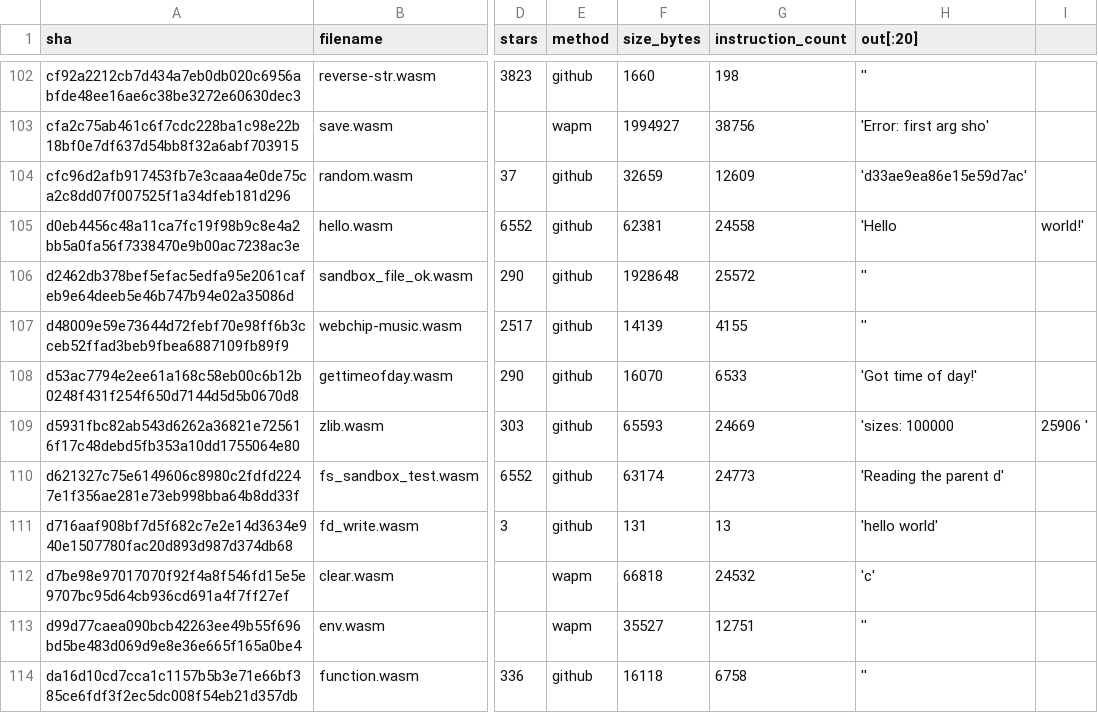
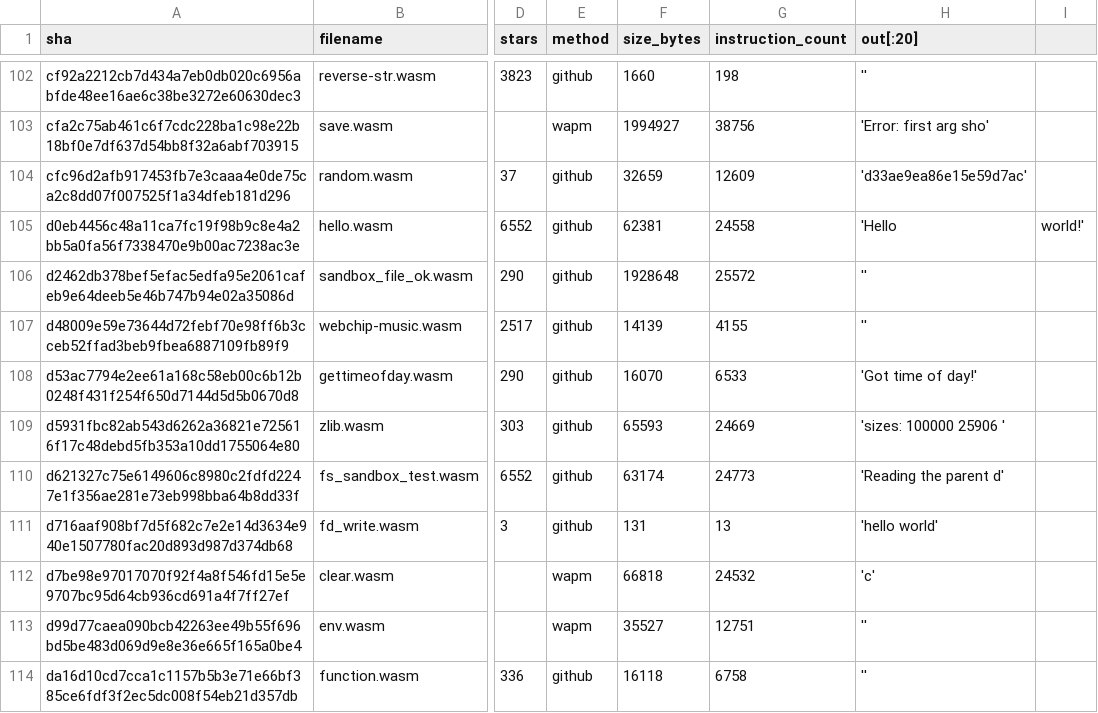
Before and after one commit to ASSERT-KTH/tawasco, a CSV file: experiments/wasmbench/meta.csv, drawn as a sheet; only a part is shown, gaps mark what is left out; the diff names each change by its address in the sheet, - before the commit and + after, or states it on an @@ line.

Commit message:
Handling

```diff
--- a/experiments/wasmbench/meta.csv
+++ b/experiments/wasmbench/meta.csv
-H109 (out[:20]): 'sizes: 100000
+H109 (out[:20]): 'sizes: 100000 25906 '
-I109: 25906 '
+I109: (empty)
```
